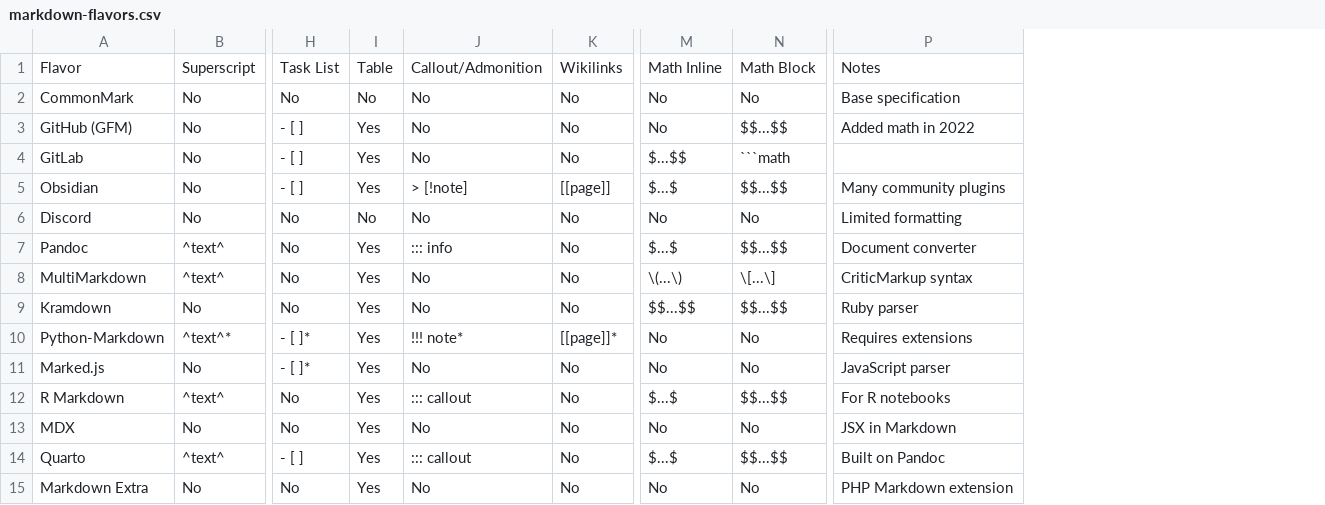
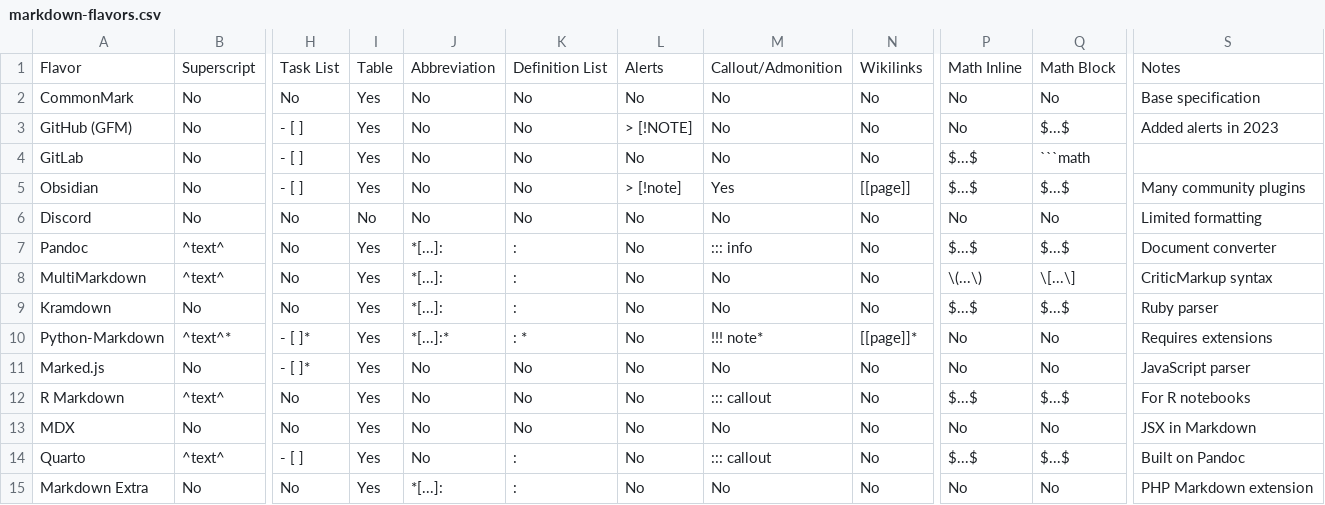
Before and after one commit to ArchieCur/MARKDOWN_FLAVORS, a CSV file: markdown-flavors.csv, drawn as a sheet; only a part is shown, gaps mark what is left out; addresses are those after the commit; the diff names each change by its address in the sheet, - before the commit and + after, or states it on an @@ line.

Commit message:
Add alerts and abbreviations to markdown flavors
Updated markdown flavors to include new features like alerts and abbreviations.

```diff
--- a/markdown-flavors.csv
+++ b/markdown-flavors.csv
+column J, rows 1-15: Abbreviation | No | No | No | No | No | *[...]: | *[...]: | *[...]: | *[...]:* | No | No | No | No | *[...]:
+column K, rows 1-15: Definition List | No | No | No | No | No | : | : | : | : * | No | No | No | : | :
+column L, rows 1-15: Alerts | No | > [!NOTE] | No | > [!note] | No | No | No | No | No | No | No | No | No | No
-I2: No
+I2: Yes
-Q3: $$...$$
+Q3: $...$
-S3: Added math in 2022
+S3: Added alerts in 2023
-P4: $...$$
+P4: $...$
-M5: > [!note]
+M5: Yes
-Q5: $$...$$
+Q5: $...$
-Q7: $$...$$
+Q7: $...$
-P9: $$...$$
+P9: $...$
-Q9: $$...$$
+Q9: $...$
-Q12: $$...$$
+Q12: $...$
-Q14: $$...$$
+Q14: $...$
```
